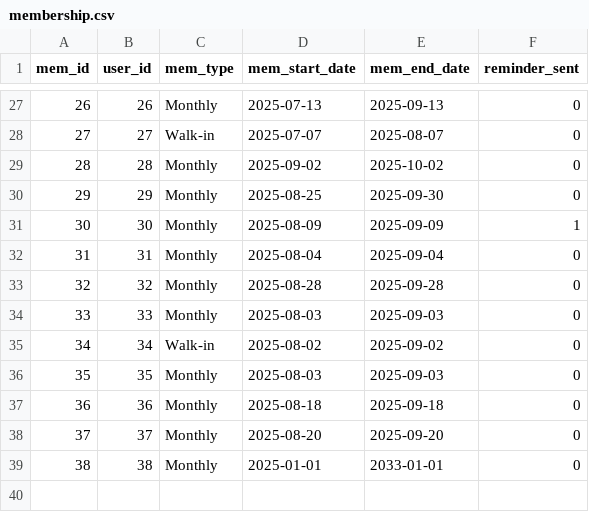
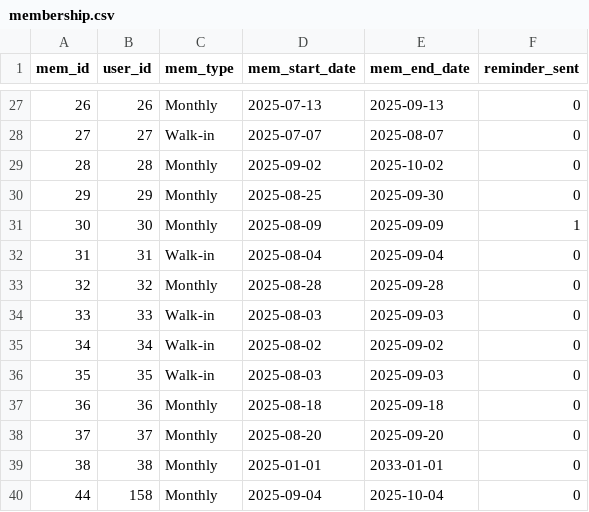
Before and after one commit to RenceJioSmith02/dkb-fitness-gym, a CSV file: csv/membership_record/membership.csv, drawn as a sheet; only a part is shown, gaps mark what is left out.

```diff
--- a/csv/membership_record/membership.csv
+++ b/csv/membership_record/membership.csv
@@ -31,7 +31,7 @@ mem_id,user_id,mem_type,mem_start_date,mem_end_date,reminder_sent
 30,30,Monthly,2025-08-09,2025-09-09,1
-31,31,Monthly,2025-08-04,2025-09-04,0
+31,31,Walk-in,2025-08-04,2025-09-04,0
 32,32,Monthly,2025-08-28,2025-09-28,0
-33,33,Monthly,2025-08-03,2025-09-03,0
+33,33,Walk-in,2025-08-03,2025-09-03,0
 34,34,Walk-in,2025-08-02,2025-09-02,0
-35,35,Monthly,2025-08-03,2025-09-03,0
+35,35,Walk-in,2025-08-03,2025-09-03,0
 36,36,Monthly,2025-08-18,2025-09-18,0
@@ -39 +39,2 @@ mem_id,user_id,mem_type,mem_start_date,mem_end_date,reminder_sent
 38,38,Monthly,2025-01-01,2033-01-01,0
+44,158,Monthly,2025-09-04,2025-10-04,0
```
Also changed, not shown: csv/users_record/users.csv, 6 other files.
